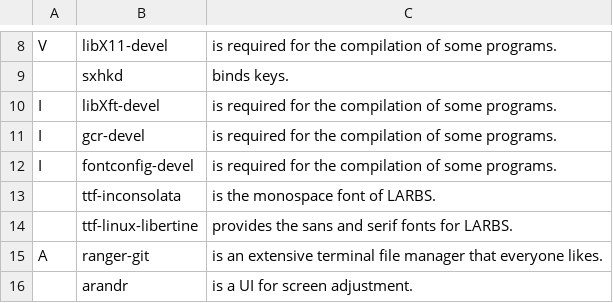
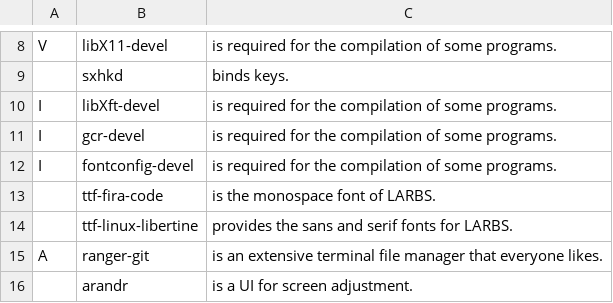
Before and after one commit to stefanocereda/LARBS, a CSV file: progs.csv, drawn as a sheet; only a part is shown, gaps mark what is left out.

Commit message:
use fira code instead of inconsolata

```diff
--- a/progs.csv
+++ b/progs.csv
@@ -12,3 +12,3 @@ I,gcr-devel,"is required for the compilation of some programs."
 I,fontconfig-devel,"is required for the compilation of some programs."
-,ttf-inconsolata,"is the monospace font of LARBS."
+,ttf-fira-code,"is the monospace font of LARBS."
 ,ttf-linux-libertine,"provides the sans and serif fonts for LARBS."
```
